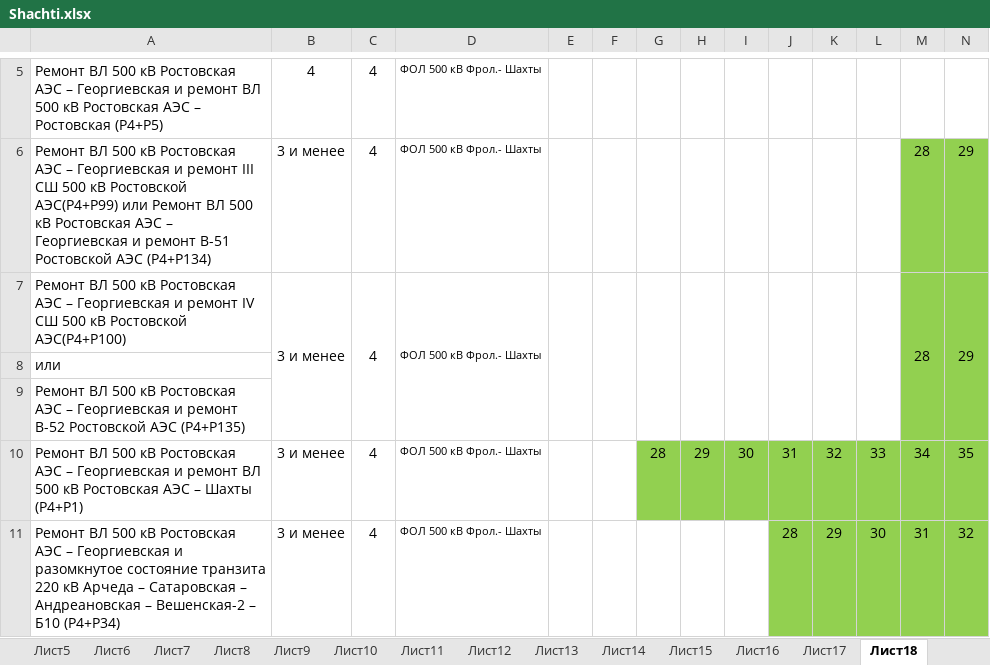
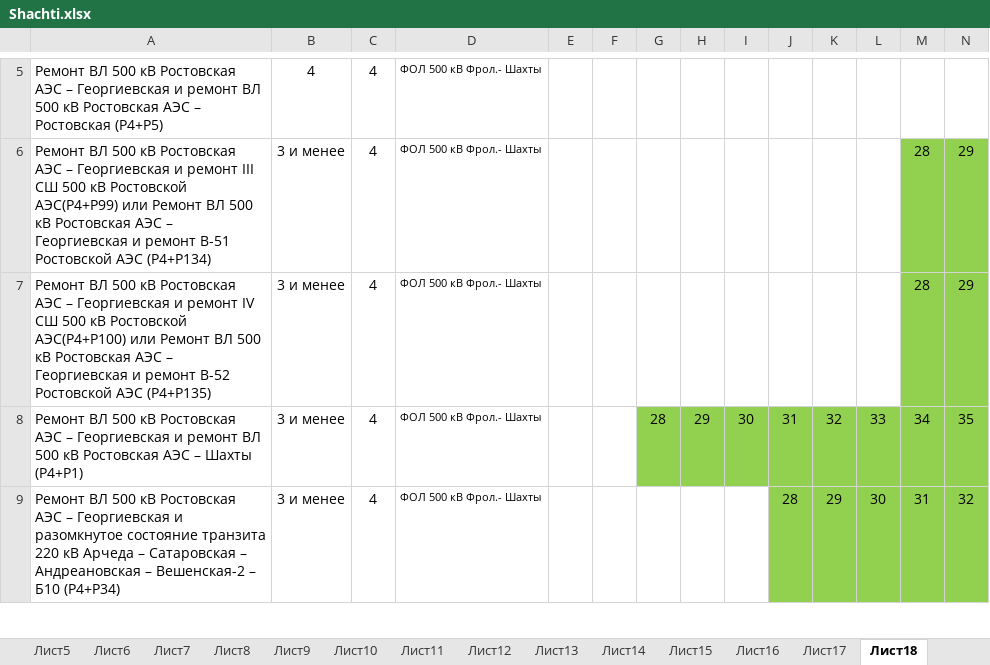
Before and after one commit to kshmailov/ImportShachti, an Excel workbook: data/Shachti.xlsx, sheet Лист18, drawn as a sheet; only a part is shown, gaps mark what is left out; values as stored, in another font and other column widths than the file's, no borders; rows hold the shown columns only; the diff covers the shown part only; the diff names each change by its address in the sheet, - before the commit and + after, or states it on an @@ line.

```diff
--- a/data/Shachti.xlsx (sheet Лист18)
+++ b/data/Shachti.xlsx (sheet Лист18)
-A7: …Ростовской АЭС(Р4+Р100)
+A7: …Ростовской АЭС(Р4+Р100) или Ремонт ВЛ 500 кВ Ростовская АЭС – Георгиевская и ремонт В-52 Ростовской АЭС (Р4+Р135)
-B7:B9 merged
-C7:C9 merged
-D7:D9 merged
-E7:E9 merged
-F7:F9 merged
-G7:G9 merged
-H7:H9 merged
-I7:I9 merged
-J7:J9 merged
-K7:K9 merged
-L7:L9 merged
-M7:M9 merged
-N7:N9 merged
-row 8: или
-row 9: Ремонт ВЛ 500 кВ Ростовская АЭС – Георгиевская и ремонт В-52 Ростовской АЭС (Р4+Р135)
```
Also changed, not shown: merged cells elsewhere in this sheet, sheet Лист28, sheet Лист35, sheet Лист33, sheet Лист31, sheet Лист11, sheet Лист12, 25 more sheets, data/RostVol.xlsx, data/VolRost.xlsx, 42 other files.
